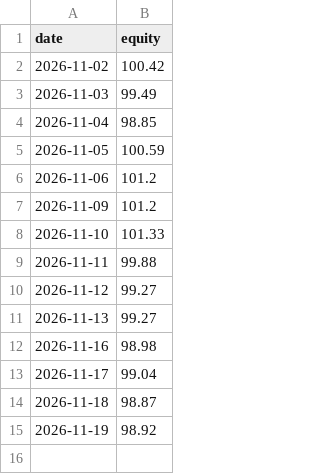
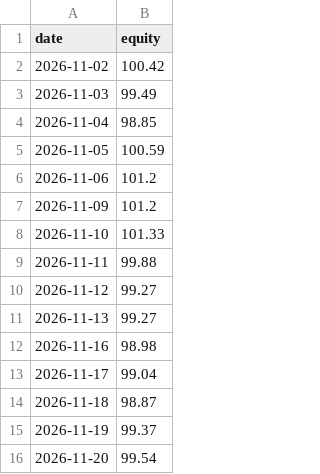
Before and after one commit to anollian-mushi/deriv-fx-bot, a CSV file: incubator/records/f3_trend_pullback_4h_r5/equity.csv, drawn as a sheet.

```diff
--- a/incubator/records/f3_trend_pullback_4h_r5/equity.csv
+++ b/incubator/records/f3_trend_pullback_4h_r5/equity.csv
@@ -14,2 +14,3 @@ date,equity
 2026-11-18,98.87
-2026-11-19,98.92
+2026-11-19,99.37
+2026-11-20,99.54
```
Also changed, not shown: incubator/records/a1_ml_day_r5/equity.csv, incubator/records/a1_ml_day_r5/trades.csv, 19 other files.
